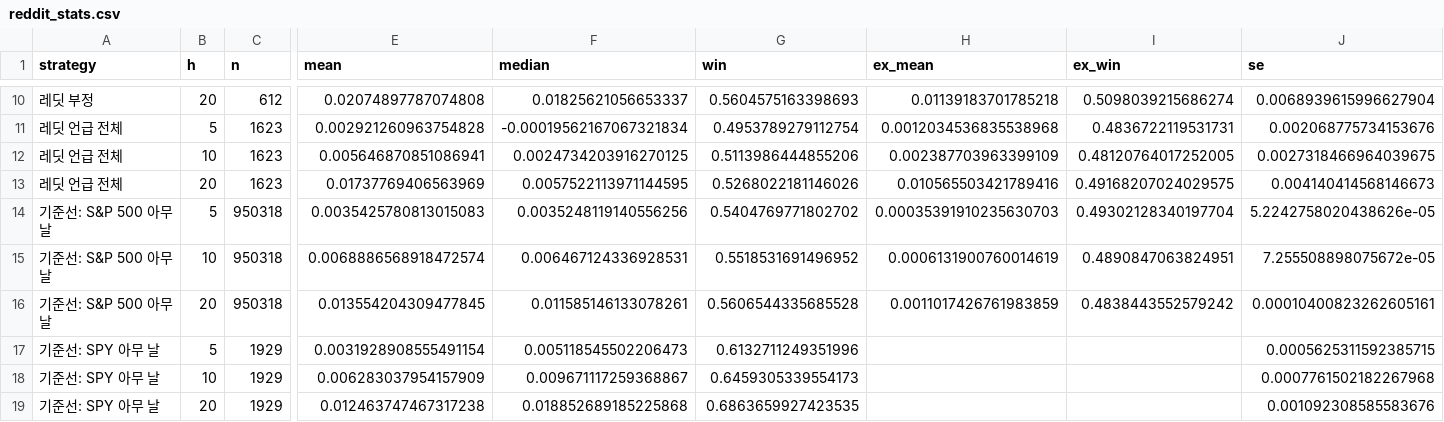
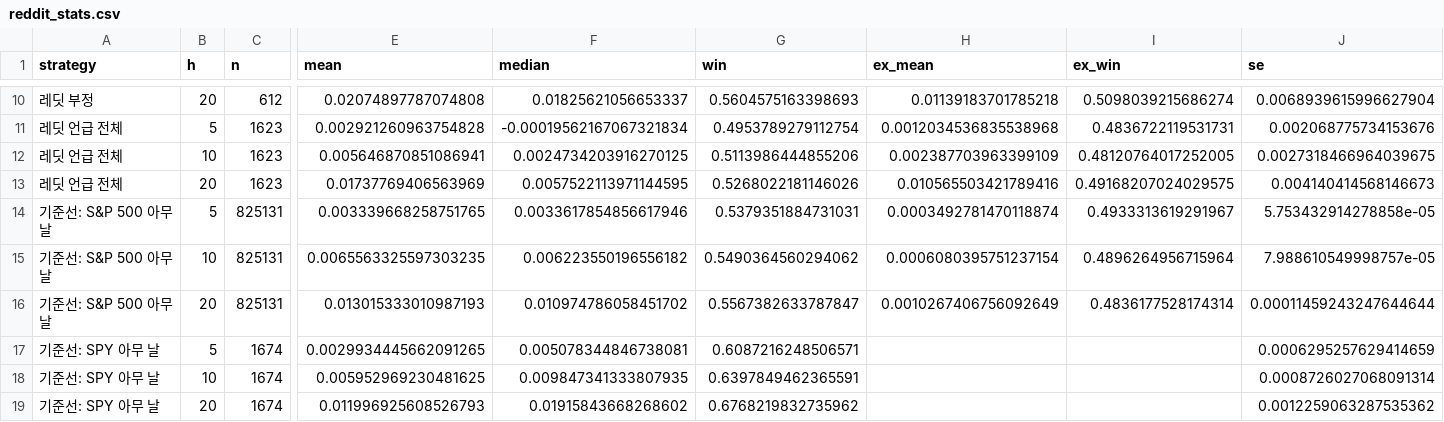
Before and after one commit to ruy911-png/stock-screening, a CSV file: experiments/reddit/results/reddit_stats.csv, drawn as a sheet; only a part is shown, gaps mark what is left out; removed rows and columns are numbered as before the commit, all else as after; rows hold the shown columns only; the diff names each change by its address in the sheet, - before the commit and + after, or states it on an @@ line.

```diff
--- a/experiments/reddit/results/reddit_stats.csv
+++ b/experiments/reddit/results/reddit_stats.csv
-row 14: 기준선: S&P 500 아무 날 | 5 | 950318 | 0.0035425780813015083 | 0.0035248119140556256 | 0.5404769771802702 | 0.00035391910235630703 | 0.49302128340197704 | 5.2242758020438626e-05
-row 15: 기준선: S&P 500 아무 날 | 10 | 950318 | 0.0068886568918472574 | 0.006467124336928531 | 0.5518531691496952 | 0.0006131900760014619 | 0.4890847063824951 | 7.255508898075672e-05
-row 16: 기준선: S&P 500 아무 날 | 20 | 950318 | 0.013554204309477845 | 0.011585146133078261 | 0.5606544335685528 | 0.0011017426761983859 | 0.4838443552579242 | 0.00010400823262605161
-row 17: 기준선: SPY 아무 날 | 5 | 1929 | 0.0031928908555491154 | 0.005118545502206473 | 0.6132711249351996 |  |  | 0.0005625311592385715
-row 18: 기준선: SPY 아무 날 | 10 | 1929 | 0.006283037954157909 | 0.009671117259368867 | 0.6459305339554173 |  |  | 0.0007761502182267968
-row 19: 기준선: SPY 아무 날 | 20 | 1929 | 0.012463747467317238 | 0.018852689185225868 | 0.6863659927423535 |  |  | 0.001092308585583676
+row 14: 기준선: S&P 500 아무 날 | 5 | 825131 | 0.003339668258751765 | 0.0033617854856617946 | 0.5379351884731031 | 0.0003492781470118874 | 0.4933313619291967 | 5.753432914278858e-05
+row 15: 기준선: S&P 500 아무 날 | 10 | 825131 | 0.0065563325597303235 | 0.006223550196556182 | 0.5490364560294062 | 0.0006080395751237154 | 0.4896264956715964 | 7.988610549998757e-05
+row 16: 기준선: S&P 500 아무 날 | 20 | 825131 | 0.013015333010987193 | 0.010974786058451702 | 0.5567382633787847 | 0.0010267406756092649 | 0.4836177528174314 | 0.00011459243247644644
+row 17: 기준선: SPY 아무 날 | 5 | 1674 | 0.0029934445662091265 | 0.005078344846738081 | 0.6087216248506571 |  |  | 0.0006295257629414659
+row 18: 기준선: SPY 아무 날 | 10 | 1674 | 0.005952969230481625 | 0.009847341333807935 | 0.6397849462365591 |  |  | 0.0008726027068091314
+row 19: 기준선: SPY 아무 날 | 20 | 1674 | 0.011996925608526793 | 0.01915843668268602 | 0.6768219832735962 |  |  | 0.0012259063287535362
```
Also changed, not shown: 2 other files.
